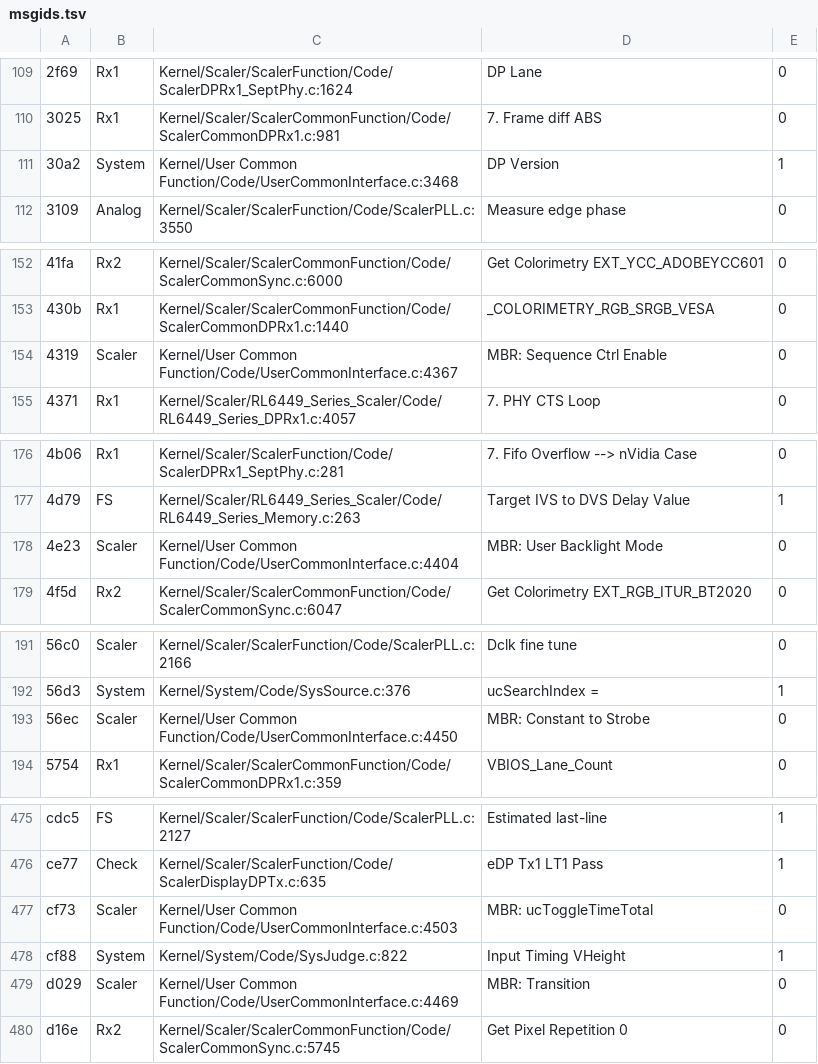
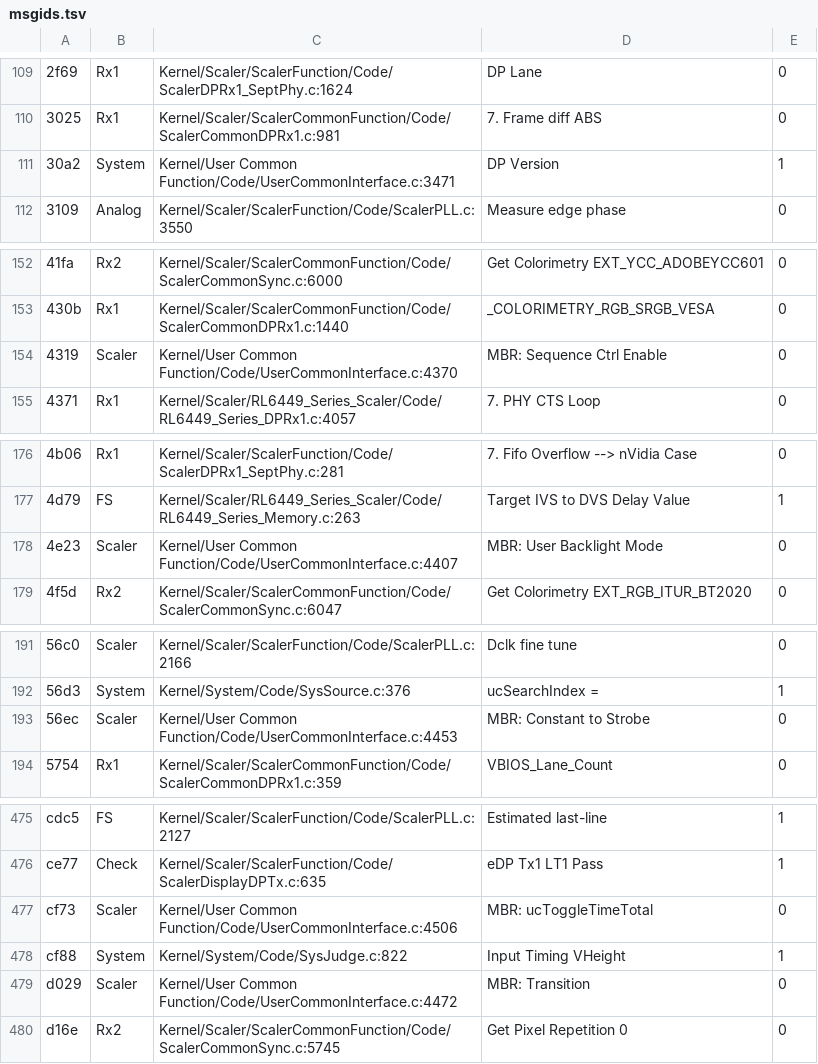
Before and after one commit to awto-au/awto-ddc, a TSV file: fw/msgids.tsv, drawn as a sheet; only a part is shown, gaps mark what is left out; the diff covers the shown part only.

```diff
--- a/fw/msgids.tsv
+++ b/fw/msgids.tsv
@@ -110,3 +110,3 @@
 3025	Rx1	Kernel/Scaler/ScalerCommonFunction/Code/ScalerCommonDPRx1.c:981	7. Frame diff ABS	0
-30a2	System	Kernel/User Common Function/Code/UserCommonInterface.c:3468	DP Version	1
+30a2	System	Kernel/User Common Function/Code/UserCommonInterface.c:3471	DP Version	1
 3109	Analog	Kernel/Scaler/ScalerFunction/Code/ScalerPLL.c:3550	Measure edge phase	0
@@ -153,3 +153,3 @@
 430b	Rx1	Kernel/Scaler/ScalerCommonFunction/Code/ScalerCommonDPRx1.c:1440	_COLORIMETRY_RGB_SRGB_VESA	0
-4319	Scaler	Kernel/User Common Function/Code/UserCommonInterface.c:4367	MBR: Sequence Ctrl Enable	0
+4319	Scaler	Kernel/User Common Function/Code/UserCommonInterface.c:4370	MBR: Sequence Ctrl Enable	0
 4371	Rx1	Kernel/Scaler/RL6449_Series_Scaler/Code/RL6449_Series_DPRx1.c:4057	7. PHY CTS Loop	0
@@ -177,3 +177,3 @@
 4d79	FS	Kernel/Scaler/RL6449_Series_Scaler/Code/RL6449_Series_Memory.c:263	Target IVS to DVS Delay Value	1
-4e23	Scaler	Kernel/User Common Function/Code/UserCommonInterface.c:4404	MBR: User Backlight Mode	0
+4e23	Scaler	Kernel/User Common Function/Code/UserCommonInterface.c:4407	MBR: User Backlight Mode	0
 4f5d	Rx2	Kernel/Scaler/ScalerCommonFunction/Code/ScalerCommonSync.c:6047	Get Colorimetry EXT_RGB_ITUR_BT2020	0
@@ -192,3 +192,3 @@
 56d3	System	Kernel/System/Code/SysSource.c:376	ucSearchIndex = 	1
-56ec	Scaler	Kernel/User Common Function/Code/UserCommonInterface.c:4450	MBR: Constant to Strobe	0
+56ec	Scaler	Kernel/User Common Function/Code/UserCommonInterface.c:4453	MBR: Constant to Strobe	0
 5754	Rx1	Kernel/Scaler/ScalerCommonFunction/Code/ScalerCommonDPRx1.c:359	VBIOS_Lane_Count	0
@@ -476,5 +476,5 @@ cdc5	FS	Kernel/Scaler/ScalerFunction/Code/ScalerPLL.c:2127	Estimated last-line	1
 ce77	Check	Kernel/Scaler/ScalerFunction/Code/ScalerDisplayDPTx.c:635	eDP Tx1 LT1 Pass	1
-cf73	Scaler	Kernel/User Common Function/Code/UserCommonInterface.c:4503	MBR: ucToggleTimeTotal	0
+cf73	Scaler	Kernel/User Common Function/Code/UserCommonInterface.c:4506	MBR: ucToggleTimeTotal	0
 cf88	System	Kernel/System/Code/SysJudge.c:822	Input Timing VHeight	1
-d029	Scaler	Kernel/User Common Function/Code/UserCommonInterface.c:4469	MBR: Transition	0
+d029	Scaler	Kernel/User Common Function/Code/UserCommonInterface.c:4472	MBR: Transition	0
 d16e	Rx2	Kernel/Scaler/ScalerCommonFunction/Code/ScalerCommonSync.c:5745	Get Pixel Repetition 0	0
```
Also changed, not shown: 17 edited cells elsewhere in this file, fw/awto/sync.tsv, 4 other files.
